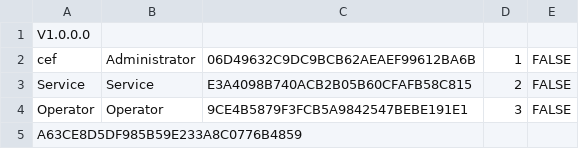
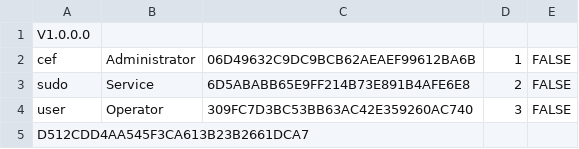
Before and after one commit to hobob0t/CEFController, a CSV file: TwinCAT Project1/_Boot/TwinCAT RT (x64)/Plc/Port_851/Visu/port_851_visuusermgmtdb.csv, drawn as a sheet; the diff names each change by its address in the sheet, - before the commit and + after, or states it on an @@ line.

```diff
--- a/TwinCAT Project1/_Boot/TwinCAT RT (x64)/Plc/Port_851/Visu/port_851_visuusermgmtdb.csv
+++ b/TwinCAT Project1/_Boot/TwinCAT RT (x64)/Plc/Port_851/Visu/port_851_visuusermgmtdb.csv
-A3: Service
+A3: sudo
-C3: E3A4098B740ACB2B05B60CFAFB58C815
+C3: 6D5ABABB65E9FF214B73E891B4AFE6E8
-A4: Operator
+A4: user
-C4: 9CE4B5879F3FCB5A9842547BEBE191E1
+C4: 309FC7D3BC53BB63AC42E359260AC740
-A5: A63CE8D5DF985B59E233A8C0776B4859
+A5: D512CDD4AA545F3CA613B23B2661DCA7
```
Also changed, not shown: 47 other files.
